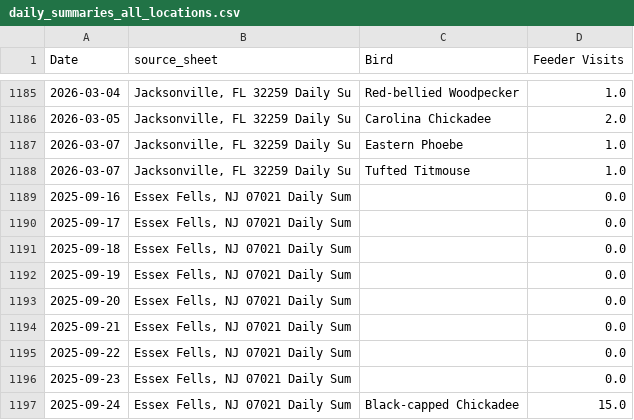
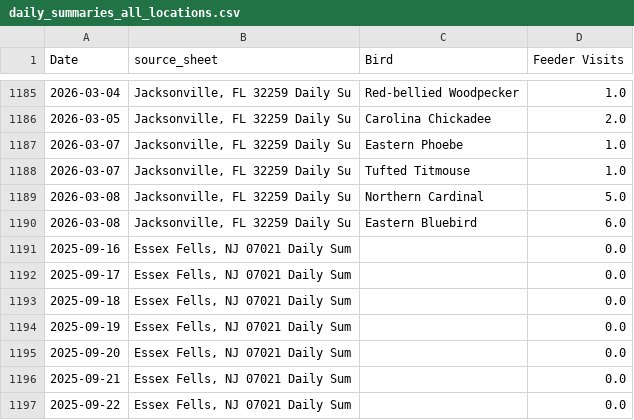
Before and after one commit to david-j-cox/backyard-ecology, a CSV file: data/daily_summaries_all_locations.csv, drawn as a sheet; only a part is shown, gaps mark what is left out; the shorter side is filled out with more unchanged rows.

```diff
--- a/data/daily_summaries_all_locations.csv
+++ b/data/daily_summaries_all_locations.csv
@@ -1188,2 +1188,4 @@ Date,source_sheet,Bird,Feeder Visits
 2026-03-07,"Jacksonville, FL 32259 Daily Su",Tufted Titmouse,1.0
+2026-03-08,"Jacksonville, FL 32259 Daily Su",Northern Cardinal,5.0
+2026-03-08,"Jacksonville, FL 32259 Daily Su",Eastern Bluebird,6.0
 2025-09-16,"Essex Fells, NJ 07021 Daily Sum",,0.0
```
Also changed, not shown: data/birdcast_data.csv, 24 other files.
